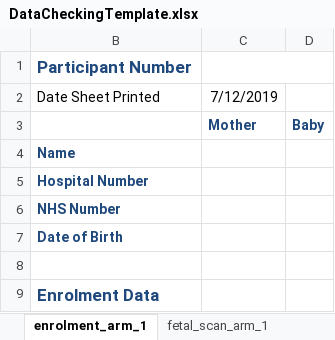
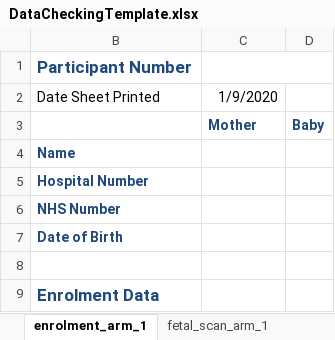
Before and after one commit to ndharper/REDCap, an Excel workbook: DataCheckingTemplate.xlsx, sheet enrolment_arm_1, drawn as a sheet; only a part is shown; values as stored, in another font and other column widths than the file's, no borders; the diff names each change by its address in the sheet, - before the commit and + after, or states it on an @@ line.

```diff
--- a/DataCheckingTemplate.xlsx (sheet enrolment_arm_1)
+++ b/DataCheckingTemplate.xlsx (sheet enrolment_arm_1)
-C2: 7/12/2019
+C2: 1/9/2020
```
Also changed, not shown: sheet Checking Lists, Codebook for Error Check.xlsx, 9 other files.
